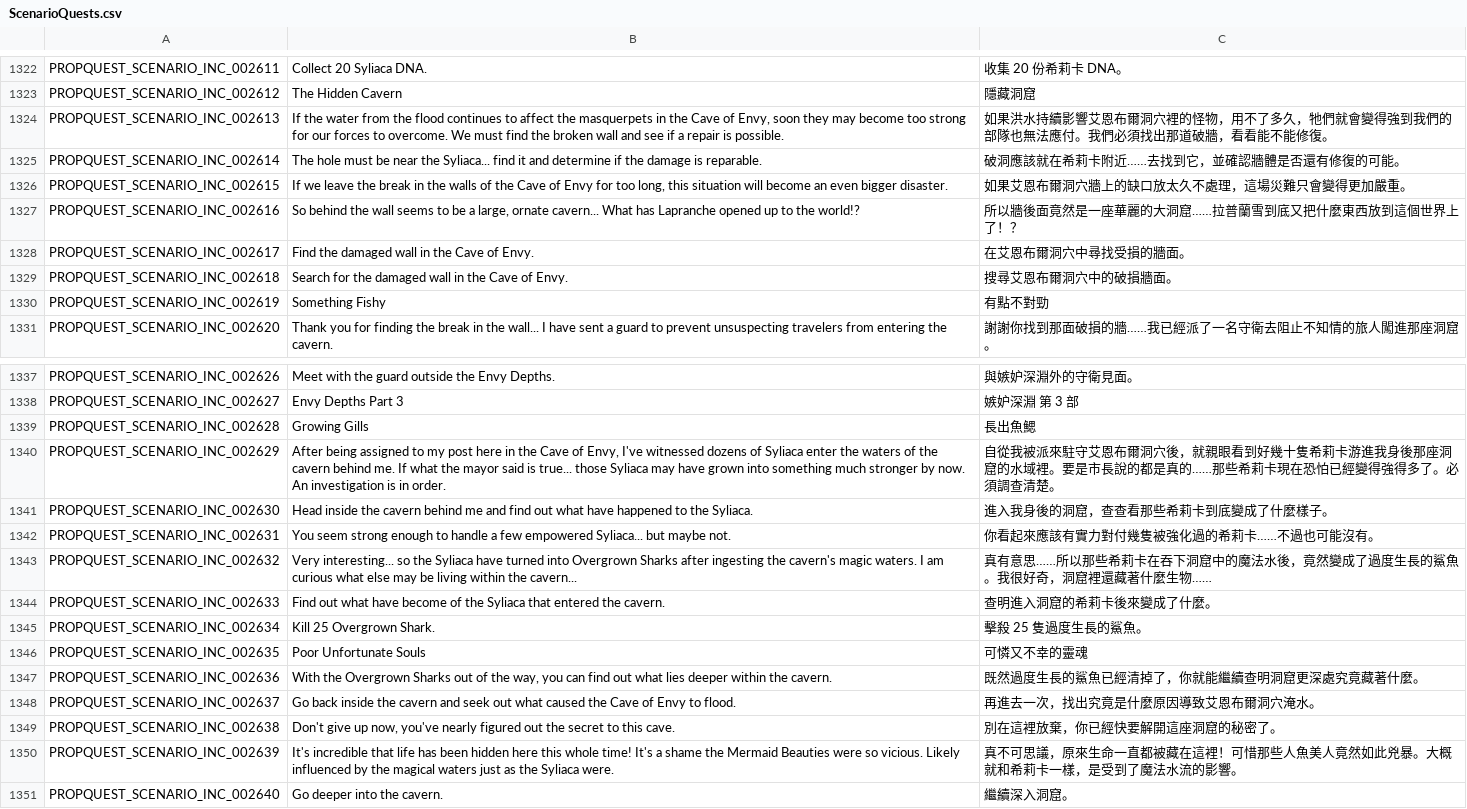
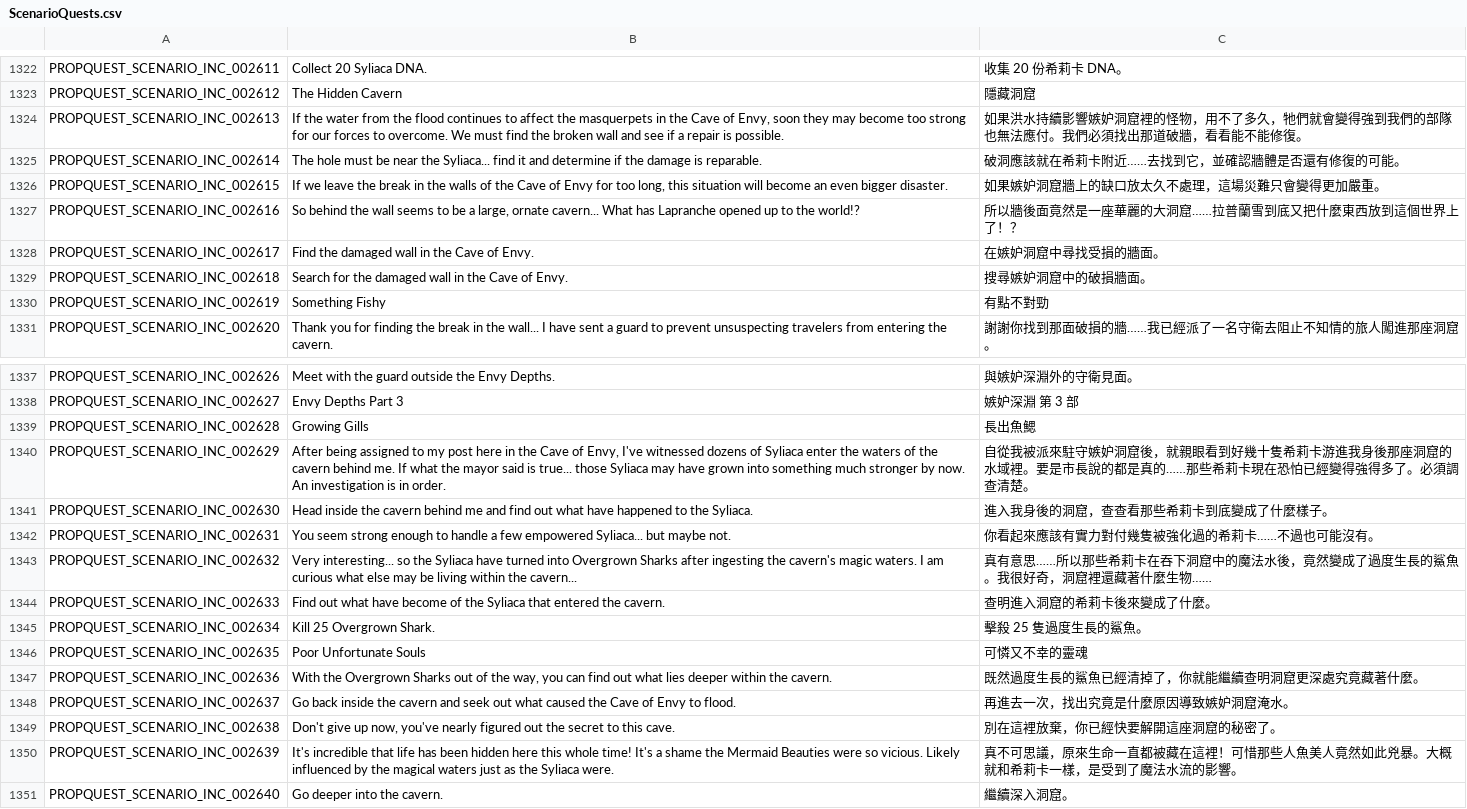
Before and after one commit to Gala-Lab/Flyff-Universe-Translations, a CSV file: Traditional_Chinese/ScenarioQuests.csv, drawn as a sheet; only a part is shown, gaps mark what is left out.

Commit message:
Update Traditional Chinese translations for Cave of Envy and related quests/items for clarity

```diff
--- a/Traditional_Chinese/ScenarioQuests.csv
+++ b/Traditional_Chinese/ScenarioQuests.csv
@@ -1323,8 +1323,8 @@ PROPQUEST_SCENARIO_INC_002611,Collect 20 Syliaca DNA.,收集 20 份希莉卡 DNA
 PROPQUEST_SCENARIO_INC_002612,The Hidden Cavern,隱藏洞窟
-PROPQUEST_SCENARIO_INC_002613,"If the water from the flood continues to affect the masquerpets in the Cave of Envy, soon they may become too strong for our forces to overcome. We must find the broken wall and see if a repair is possible.",如果洪水持續影響艾恩布爾洞穴裡的怪物，用不了多久，牠們就會變得強到我們的部隊也無法應付。我們必須找出那道破牆，看看能不能修復。
+PROPQUEST_SCENARIO_INC_002613,"If the water from the flood continues to affect the masquerpets in the Cave of Envy, soon they may become too strong for our forces to overcome. We must find the broken wall and see if a repair is possible.",如果洪水持續影響嫉妒洞窟裡的怪物，用不了多久，牠們就會變得強到我們的部隊也無法應付。我們必須找出那道破牆，看看能不能修復。
 PROPQUEST_SCENARIO_INC_002614,The hole must be near the Syliaca... find it and determine if the damage is reparable.,破洞應該就在希莉卡附近……去找到它，並確認牆體是否還有修復的可能。
-PROPQUEST_SCENARIO_INC_002615,"If we leave the break in the walls of the Cave of Envy for too long, this situation will become an even bigger disaster.",如果艾恩布爾洞穴牆上的缺口放太久不處理，這場災難只會變得更加嚴重。
+PROPQUEST_SCENARIO_INC_002615,"If we leave the break in the walls of the Cave of Envy for too long, this situation will become an even bigger disaster.",如果嫉妒洞窟牆上的缺口放太久不處理，這場災難只會變得更加嚴重。
 PROPQUEST_SCENARIO_INC_002616,"So behind the wall seems to be a large, ornate cavern... What has Lapranche opened up to the world!?",所以牆後面竟然是一座華麗的大洞窟……拉普蘭雪到底又把什麼東西放到這個世界上了！？
-PROPQUEST_SCENARIO_INC_002617,Find the damaged wall in the Cave of Envy.,在艾恩布爾洞穴中尋找受損的牆面。
-PROPQUEST_SCENARIO_INC_002618,Search for the damaged wall in the Cave of Envy.,搜尋艾恩布爾洞穴中的破損牆面。
+PROPQUEST_SCENARIO_INC_002617,Find the damaged wall in the Cave of Envy.,在嫉妒洞窟中尋找受損的牆面。
+PROPQUEST_SCENARIO_INC_002618,Search for the damaged wall in the Cave of Envy.,搜尋嫉妒洞窟中的破損牆面。
 PROPQUEST_SCENARIO_INC_002619,Something Fishy,有點不對勁
@@ -1339,3 +1339,3 @@ PROPQUEST_SCENARIO_INC_002627,Envy Depths Part 3,嫉妒深淵 第 3 部
 PROPQUEST_SCENARIO_INC_002628,Growing Gills,長出魚鰓
-PROPQUEST_SCENARIO_INC_002629,"After being assigned to my post here in the Cave of Envy, I've witnessed dozens of Syliaca enter the waters of the cavern behind me. If what the mayor said is true... those Syliaca may have grown into something much stronger by now. An investigation is in order.",自從我被派來駐守艾恩布爾洞穴後，就親眼看到好幾十隻希莉卡游進我身後那座洞窟的水域裡。要是市長說的都是真的……那些希莉卡現在恐怕已經變得強得多了。必須調查清楚。
+PROPQUEST_SCENARIO_INC_002629,"After being assigned to my post here in the Cave of Envy, I've witnessed dozens of Syliaca enter the waters of the cavern behind me. If what the mayor said is true... those Syliaca may have grown into something much stronger by now. An investigation is in order.",自從我被派來駐守嫉妒洞窟後，就親眼看到好幾十隻希莉卡游進我身後那座洞窟的水域裡。要是市長說的都是真的……那些希莉卡現在恐怕已經變得強得多了。必須調查清楚。
 PROPQUEST_SCENARIO_INC_002630,Head inside the cavern behind me and find out what have happened to the Syliaca.,進入我身後的洞窟，查查看那些希莉卡到底變成了什麼樣子。
@@ -1347,3 +1347,3 @@ PROPQUEST_SCENARIO_INC_002635,Poor Unfortunate Souls,可憐又不幸的靈魂
 PROPQUEST_SCENARIO_INC_002636,"With the Overgrown Sharks out of the way, you can find out what lies deeper within the cavern.",既然過度生長的鯊魚已經清掉了，你就能繼續查明洞窟更深處究竟藏著什麼。
-PROPQUEST_SCENARIO_INC_002637,Go back inside the cavern and seek out what caused the Cave of Envy to flood.,再進去一次，找出究竟是什麼原因導致艾恩布爾洞穴淹水。
+PROPQUEST_SCENARIO_INC_002637,Go back inside the cavern and seek out what caused the Cave of Envy to flood.,再進去一次，找出究竟是什麼原因導致嫉妒洞窟淹水。
 PROPQUEST_SCENARIO_INC_002638,"Don't give up now, you've nearly figured out the secret to this cave.",別在這裡放棄，你已經快要解開這座洞窟的秘密了。
```
Also changed, not shown: Traditional_Chinese/Dialogs.csv, Traditional_Chinese/Map.csv, 3 other files.
